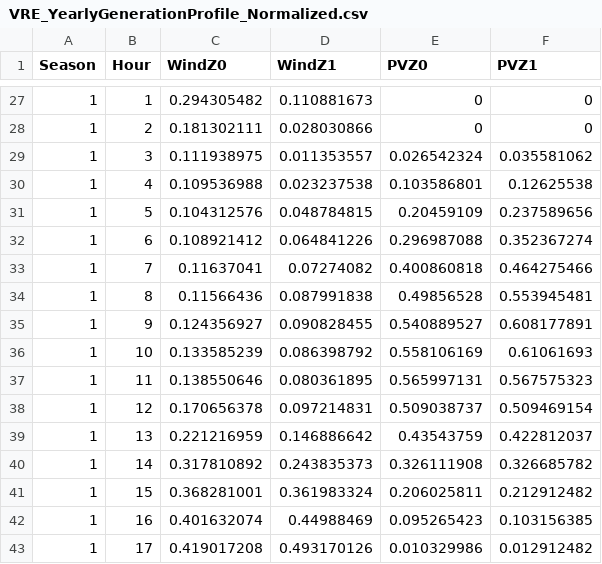
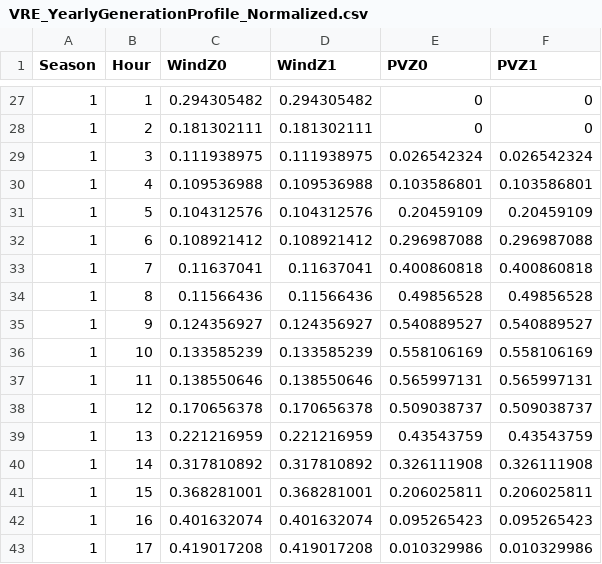
Before and after one commit to bioapfelsaft123/Opti, a CSV file: AssignmentV1/Data/ModelData/VRE_YearlyGenerationProfile_Normalized.csv, drawn as a sheet; only a part is shown, gaps mark what is left out; the diff covers the shown part only.

```diff
--- a/AssignmentV1/Data/ModelData/VRE_YearlyGenerationProfile_Normalized.csv
+++ b/AssignmentV1/Data/ModelData/VRE_YearlyGenerationProfile_Normalized.csv
@@ -27,17 +27,17 @@ Season,Hour,WindZ0,WindZ1,PVZ0,PVZ1
-1,1,0.294305482,0.110881673,0,0
-1,2,0.181302111,0.028030866,0,0
-1,3,0.111938975,0.011353557,0.026542324,0.035581062
-1,4,0.109536988,0.023237538,0.103586801,0.12625538
-1,5,0.104312576,0.048784815,0.20459109,0.237589656
-1,6,0.108921412,0.064841226,0.296987088,0.352367274
-1,7,0.11637041,0.07274082,0.400860818,0.464275466
-1,8,0.11566436,0.087991838,0.49856528,0.553945481
-1,9,0.124356927,0.090828455,0.540889527,0.608177891
-1,10,0.133585239,0.086398792,0.558106169,0.61061693
-1,11,0.138550646,0.080361895,0.565997131,0.567575323
-1,12,0.170656378,0.097214831,0.509038737,0.509469154
-1,13,0.221216959,0.146886642,0.43543759,0.422812037
-1,14,0.317810892,0.243835373,0.326111908,0.326685782
-1,15,0.368281001,0.361983324,0.206025811,0.212912482
-1,16,0.401632074,0.44988469,0.095265423,0.103156385
-1,17,0.419017208,0.493170126,0.010329986,0.012912482
+1,1,0.294305482,0.294305482,0,0
+1,2,0.181302111,0.181302111,0,0
+1,3,0.111938975,0.111938975,0.026542324,0.026542324
+1,4,0.109536988,0.109536988,0.103586801,0.103586801
+1,5,0.104312576,0.104312576,0.20459109,0.20459109
+1,6,0.108921412,0.108921412,0.296987088,0.296987088
+1,7,0.11637041,0.11637041,0.400860818,0.400860818
+1,8,0.11566436,0.11566436,0.49856528,0.49856528
+1,9,0.124356927,0.124356927,0.540889527,0.540889527
+1,10,0.133585239,0.133585239,0.558106169,0.558106169
+1,11,0.138550646,0.138550646,0.565997131,0.565997131
+1,12,0.170656378,0.170656378,0.509038737,0.509038737
+1,13,0.221216959,0.221216959,0.43543759,0.43543759
+1,14,0.317810892,0.317810892,0.326111908,0.326111908
+1,15,0.368281001,0.368281001,0.206025811,0.206025811
+1,16,0.401632074,0.401632074,0.095265423,0.095265423
+1,17,0.419017208,0.419017208,0.010329986,0.010329986
```
Also changed, not shown: 148 edited cells elsewhere in this file, AssignmentV1/Data/ModelData/FuelCost_PriceDevelopment50years.csv, AssignmentV1/Data/ModelData/Generators_AssetData_Existing.csv, 3 other files.
